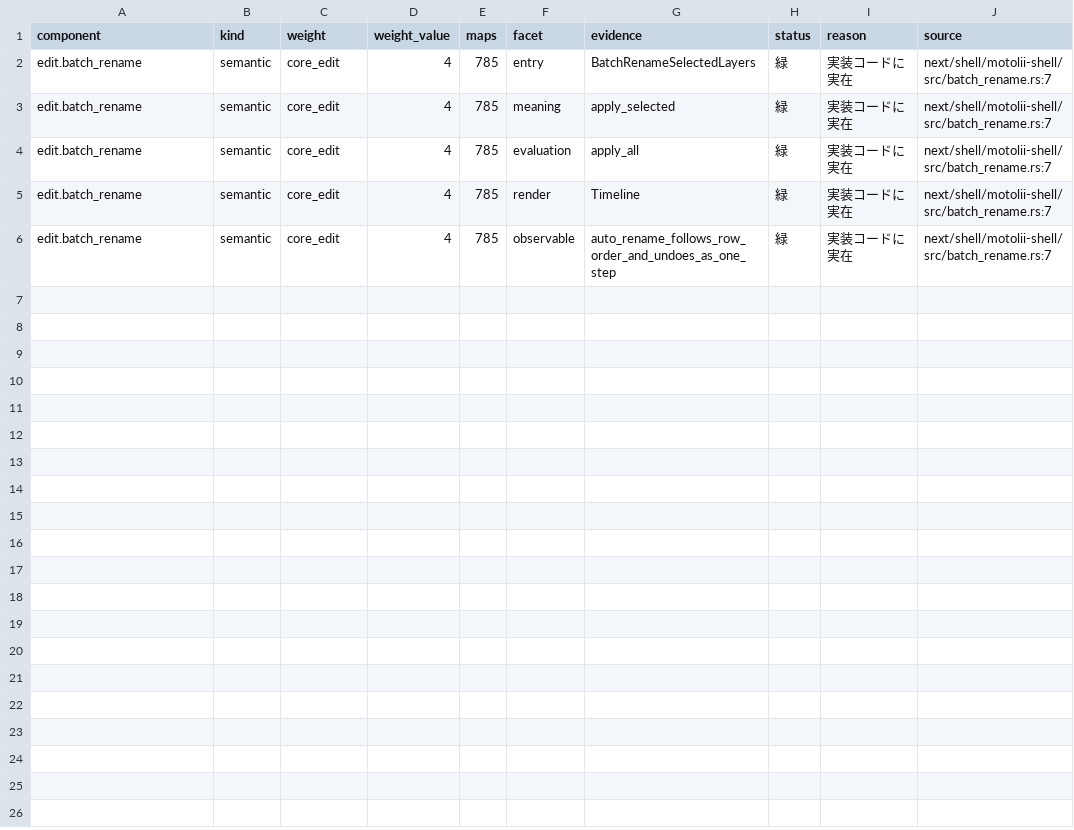
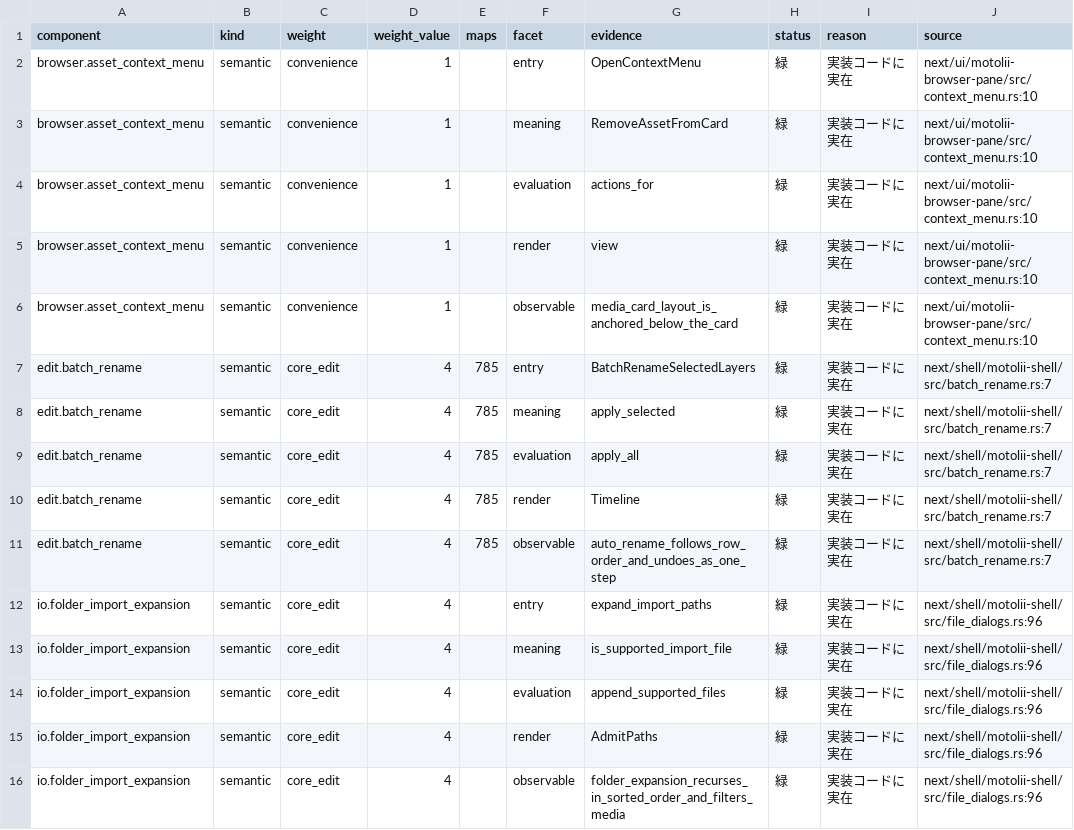
Before and after one commit to oshikaidesu/Motolii, a TSV file: next/reference/generated/components.tsv, drawn as a sheet; the diff names each change by its address in the sheet, - before the commit and + after, or states it on an @@ line.

```diff
--- a/next/reference/generated/components.tsv
+++ b/next/reference/generated/components.tsv
+row 2: browser.asset_context_menu | semantic | convenience | 1 |  | entry | OpenContextMenu | 緑 | 実装コードに実在 | next/ui/motolii-browser-pane/src/context_menu.rs:10
+row 3: browser.asset_context_menu | semantic | convenience | 1 |  | meaning | RemoveAssetFromCard | 緑 | 実装コードに実在 | next/ui/motolii-browser-pane/src/context_menu.rs:10
+row 4: browser.asset_context_menu | semantic | convenience | 1 |  | evaluation | actions_for | 緑 | 実装コードに実在 | next/ui/motolii-browser-pane/src/context_menu.rs:10
+row 5: browser.asset_context_menu | semantic | convenience | 1 |  | render | view | 緑 | 実装コードに実在 | next/ui/motolii-browser-pane/src/context_menu.rs:10
+row 6: browser.asset_context_menu | semantic | convenience | 1 |  | observable | media_card_layout_is_anchored_below_the_card | 緑 | 実装コードに実在 | next/ui/motolii-browser-pane/src/context_menu.rs:10
+row 12: io.folder_import_expansion | semantic | core_edit | 4 |  | entry | expand_import_paths | 緑 | 実装コードに実在 | next/shell/motolii-shell/src/file_dialogs.rs:96
+row 13: io.folder_import_expansion | semantic | core_edit | 4 |  | meaning | is_supported_import_file | 緑 | 実装コードに実在 | next/shell/motolii-shell/src/file_dialogs.rs:96
+row 14: io.folder_import_expansion | semantic | core_edit | 4 |  | evaluation | append_supported_files | 緑 | 実装コードに実在 | next/shell/motolii-shell/src/file_dialogs.rs:96
+row 15: io.folder_import_expansion | semantic | core_edit | 4 |  | render | AdmitPaths | 緑 | 実装コードに実在 | next/shell/motolii-shell/src/file_dialogs.rs:96
+row 16: io.folder_import_expansion | semantic | core_edit | 4 |  | observable | folder_expansion_recurses_in_sorted_order_and_filters_media | 緑 | 実装コードに実在 | next/shell/motolii-shell/src/file_dialogs.rs:96
```
Also changed, not shown: next/reference/axis/A08-bulk.tsv, next/reference/generated/entries.tsv, 7 other files.
